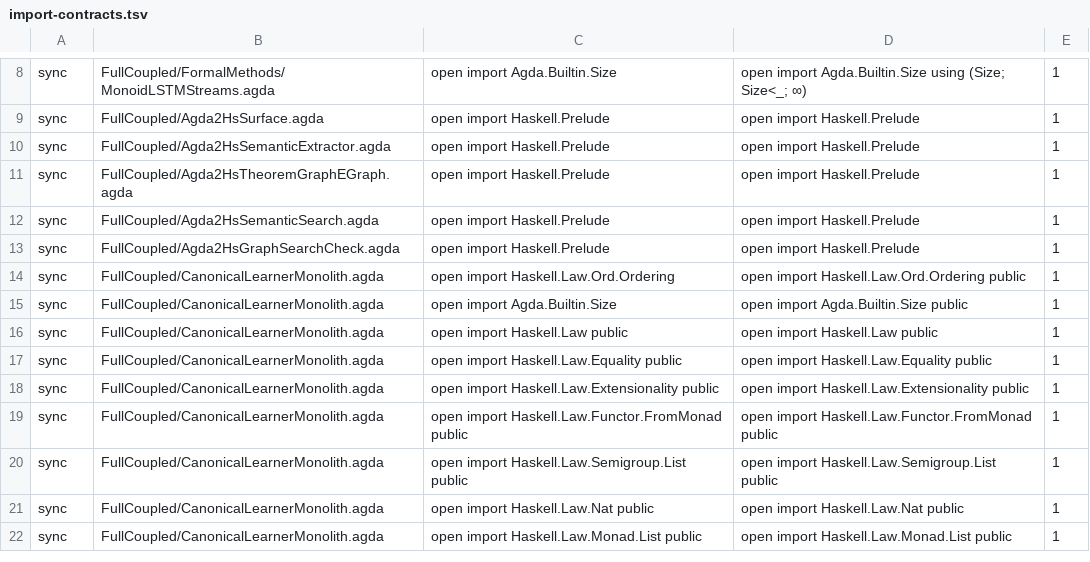
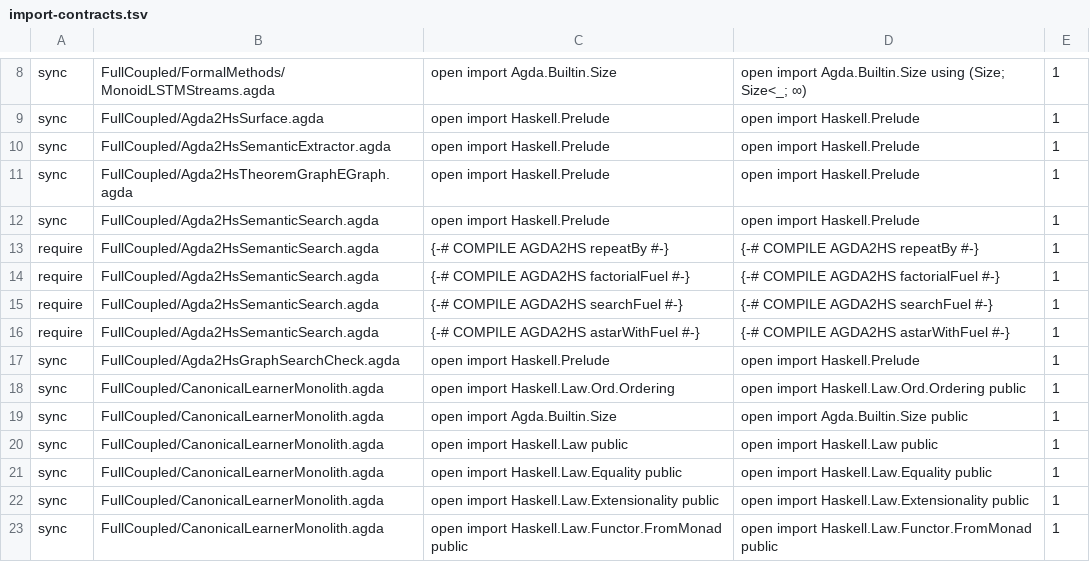
Before and after one commit to JohnChristianD/Deep-Watkins-Monoid-LSTM, a TSV file: .ci/agda/import-contracts.tsv, drawn as a sheet; only a part is shown, gaps mark what is left out; the shorter side is filled out with more unchanged rows; the diff names each change by its address in the sheet, - before the commit and + after, or states it on an @@ line.

Commit message:
Require extraction contracts for A* fuel helpers

```diff
--- a/.ci/agda/import-contracts.tsv
+++ b/.ci/agda/import-contracts.tsv
+row 13: require | FullCoupled/Agda2HsSemanticSearch.agda | {-# COMPILE AGDA2HS repeatBy #-} | {-# COMPILE AGDA2HS repeatBy #-} | 1
+row 14: require | FullCoupled/Agda2HsSemanticSearch.agda | {-# COMPILE AGDA2HS factorialFuel #-} | {-# COMPILE AGDA2HS factorialFuel #-} | 1
+row 15: require | FullCoupled/Agda2HsSemanticSearch.agda | {-# COMPILE AGDA2HS searchFuel #-} | {-# COMPILE AGDA2HS searchFuel #-} | 1
+row 16: require | FullCoupled/Agda2HsSemanticSearch.agda | {-# COMPILE AGDA2HS astarWithFuel #-} | {-# COMPILE AGDA2HS astarWithFuel #-} | 1
```
